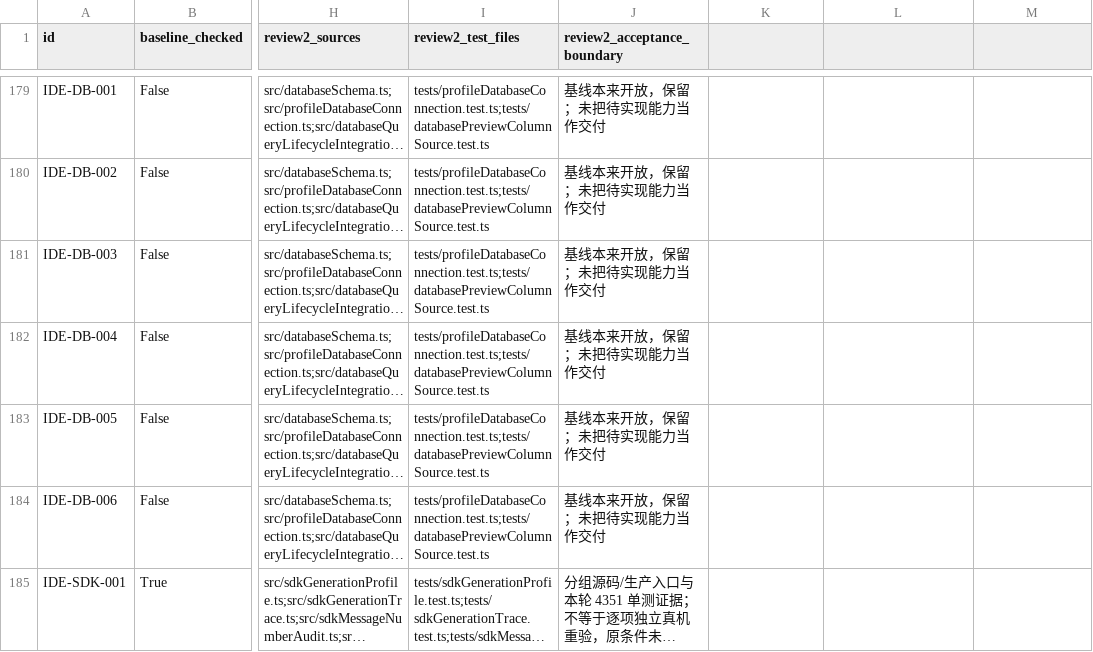
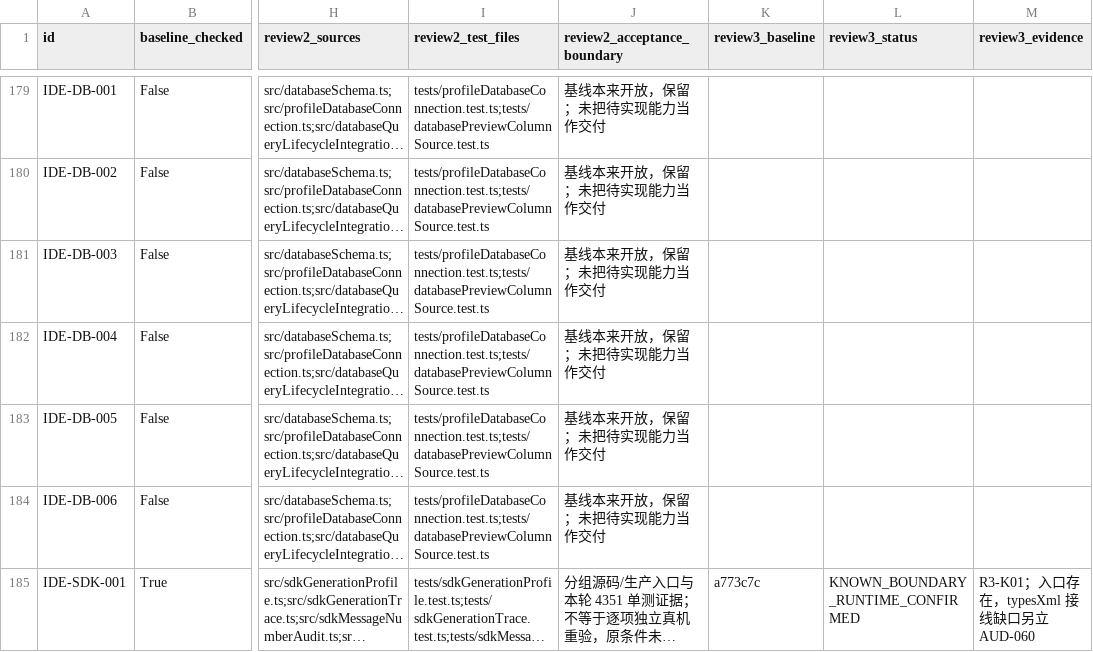
Before and after one commit to cuihairu/kode, a CSV file: docs/perf/2026-10-30-todo-audit.csv, drawn as a sheet; only a part is shown, gaps mark what is left out; long unchanged cells end in …; the diff covers the shown part only; the diff names each change by its address in the sheet, - before the commit and + after, or states it on an @@ line.

Commit message:
docs: audit schema identity and concurrent generation rollback

```diff
--- a/docs/perf/2026-10-30-todo-audit.csv
+++ b/docs/perf/2026-10-30-todo-audit.csv
-K1: (empty)
+K1: review3_baseline
-L1: (empty)
+L1: review3_status
-M1: (empty)
+M1: review3_evidence
-K185 (review3_baseline): (empty)
+K185 (review3_baseline): a773c7c
-L185 (review3_status): (empty)
+L185 (review3_status): KNOWN_BOUNDARY_RUNTIME_CONFIRMED
-M185 (review3_evidence): (empty)
+M185 (review3_evidence): R3-K01；入口存在，typesXml 接线缺口另立 AUD-060
```
Also changed, not shown: 15 edited cells elsewhere in this file, 7 other files.
